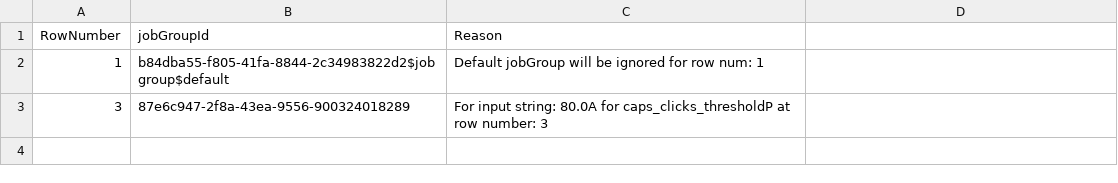
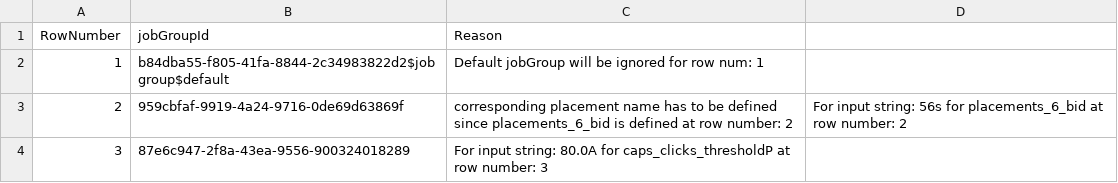
Before and after one commit to ShubhamDebnath-joveo/bulkUpdaterTool, a CSV file: rows_validation_error.csv, drawn as a sheet.

```diff
--- a/rows_validation_error.csv
+++ b/rows_validation_error.csv
@@ -2,2 +2,3 @@ RowNumber,jobGroupId,Reason
 1,b84dba55-f805-41fa-8844-2c34983822d2$jobgroup$default,Default jobGroup will be ignored for row num: 1
+2,959cbfaf-9919-4a24-9716-0de69d63869f,corresponding placement name has to be defined since placements_6_bid is defined at row number: 2,For input string: 56s  for placements_6_bid at row number: 2
 3,87e6c947-2f8a-43ea-9556-900324018289,For input string: 80.0A  for caps_clicks_thresholdP at row number: 3
```
Also changed, not shown: 2 other files.
